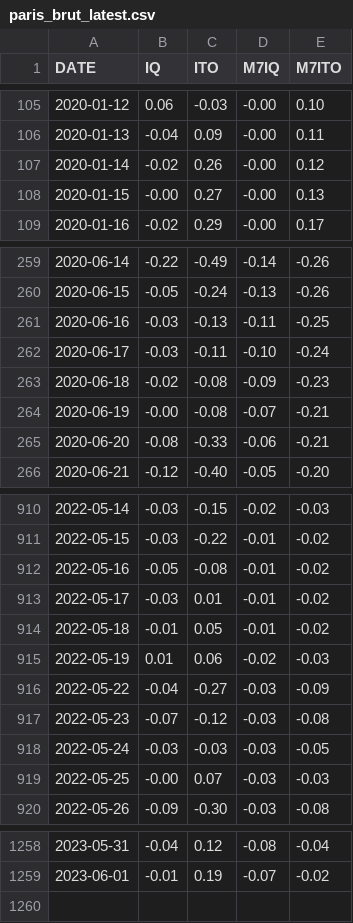
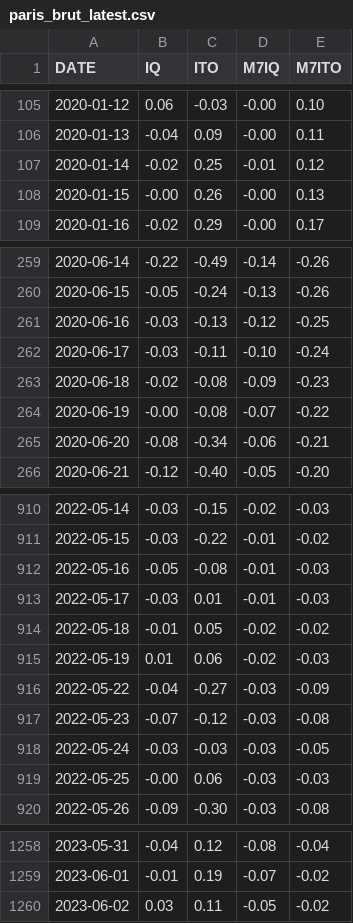
Before and after one commit to CEREMA/data-trafic, a CSV file: collectivites/paris_brut_latest.csv, drawn as a sheet; only a part is shown, gaps mark what is left out; the diff covers the shown part only.

```diff
--- a/collectivites/paris_brut_latest.csv
+++ b/collectivites/paris_brut_latest.csv
@@ -106,4 +106,4 @@ DATE,IQ,ITO,M7IQ,M7ITO
 2020-01-13,-0.04,0.09,-0.00,0.11
-2020-01-14,-0.02,0.26,-0.00,0.12
-2020-01-15,-0.00,0.27,-0.00,0.13
+2020-01-14,-0.02,0.25,-0.01,0.12
+2020-01-15,-0.00,0.26,-0.00,0.13
 2020-01-16,-0.02,0.29,-0.00,0.17
@@ -260,7 +260,7 @@ DATE,IQ,ITO,M7IQ,M7ITO
 2020-06-15,-0.05,-0.24,-0.13,-0.26
-2020-06-16,-0.03,-0.13,-0.11,-0.25
+2020-06-16,-0.03,-0.13,-0.12,-0.25
 2020-06-17,-0.03,-0.11,-0.10,-0.24
 2020-06-18,-0.02,-0.08,-0.09,-0.23
-2020-06-19,-0.00,-0.08,-0.07,-0.21
-2020-06-20,-0.08,-0.33,-0.06,-0.21
+2020-06-19,-0.00,-0.08,-0.07,-0.22
+2020-06-20,-0.08,-0.34,-0.06,-0.21
 2020-06-21,-0.12,-0.40,-0.05,-0.20
@@ -911,5 +911,5 @@ DATE,IQ,ITO,M7IQ,M7ITO
 2022-05-15,-0.03,-0.22,-0.01,-0.02
-2022-05-16,-0.05,-0.08,-0.01,-0.02
-2022-05-17,-0.03,0.01,-0.01,-0.02
-2022-05-18,-0.01,0.05,-0.01,-0.02
+2022-05-16,-0.05,-0.08,-0.01,-0.03
+2022-05-17,-0.03,0.01,-0.01,-0.03
+2022-05-18,-0.01,0.05,-0.02,-0.02
 2022-05-19,0.01,0.06,-0.02,-0.03
@@ -918,3 +918,3 @@ DATE,IQ,ITO,M7IQ,M7ITO
 2022-05-24,-0.03,-0.03,-0.03,-0.05
-2022-05-25,-0.00,0.07,-0.03,-0.03
+2022-05-25,-0.00,0.06,-0.03,-0.03
 2022-05-26,-0.09,-0.30,-0.03,-0.08
@@ -1259 +1259,2 @@ DATE,IQ,ITO,M7IQ,M7ITO
 2023-06-01,-0.01,0.19,-0.07,-0.02
+2023-06-02,0.03,0.11,-0.05,-0.02
```
Also changed, not shown: 74 edited cells elsewhere in this file, collectivites/paris_latest.csv, fr/latest.csv, 2 other files.
